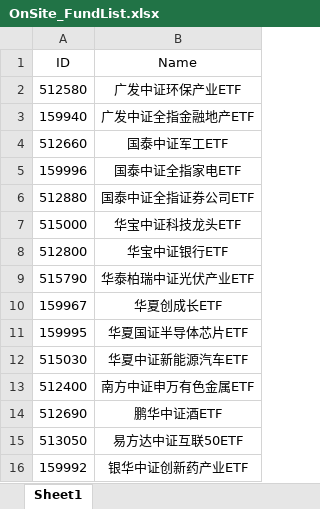
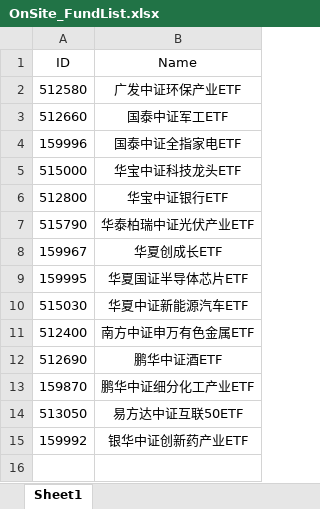
Before and after one commit to Chlorine1816/DailyTools, an Excel workbook: data/OnSite_FundList.xlsx, sheet Sheet1, drawn as a sheet; values as stored, in another font and other column widths than the file's, no borders; removed rows and columns are numbered as before the commit, all else as after; the diff names each change by its address in the sheet, - before the commit and + after, or states it on an @@ line.

```diff
--- a/data/OnSite_FundList.xlsx (sheet Sheet1)
+++ b/data/OnSite_FundList.xlsx (sheet Sheet1)
-row 3: 159940 | 广发中证全指金融地产ETF
-row 6: 512880 | 国泰中证全指证券公司ETF
+row 13: 159870 | 鹏华中证细分化工产业ETF
```
Also changed, not shown: 1 other file.
